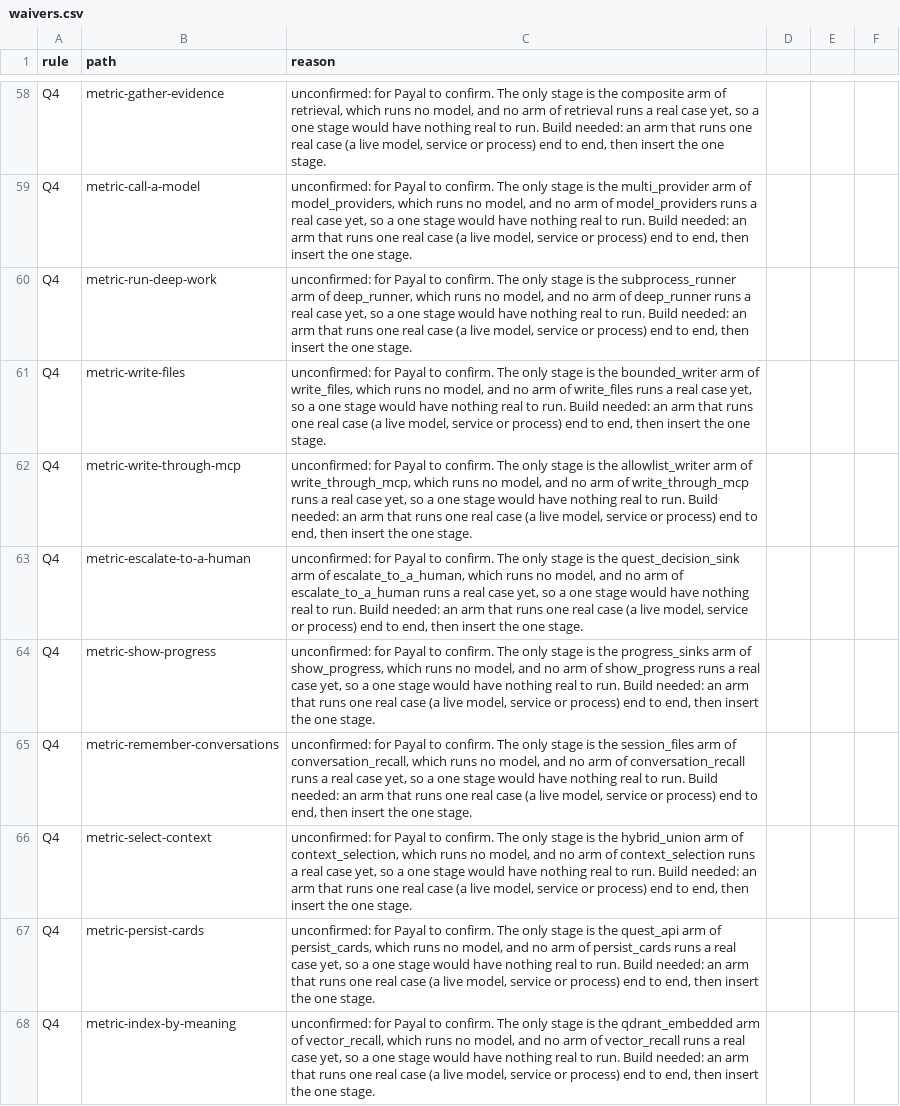
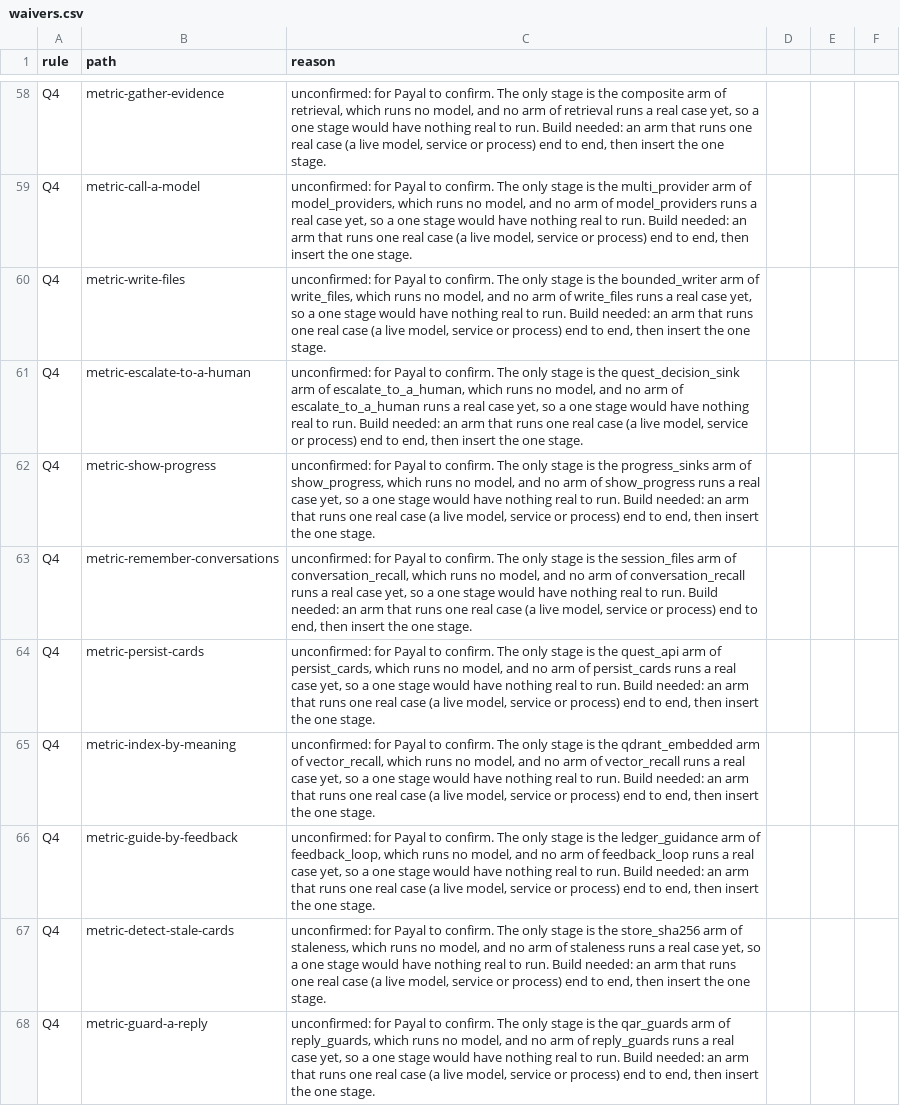
Before and after one commit to SpiritualData/quest-ai-runner, a CSV file: esoi/waivers.csv, drawn as a sheet; only a part is shown, gaps mark what is left out; the shorter side is filled out with more unchanged rows; the diff covers the shown part only.

```diff
--- a/esoi/waivers.csv
+++ b/esoi/waivers.csv
@@ -59,5 +59,3 @@ Q4,metric-gather-evidence,"unconfirmed: for Payal to confirm. The only stage is
 Q4,metric-call-a-model,"unconfirmed: for Payal to confirm. The only stage is the multi_provider arm of model_providers, which runs no model, and no arm of model_providers runs a real case yet, so a one stage would have nothing real to run. Build needed: an arm that runs one real case (a live model, service or process) end to end, then insert the one stage."
-Q4,metric-run-deep-work,"unconfirmed: for Payal to confirm. The only stage is the subprocess_runner arm of deep_runner, which runs no model, and no arm of deep_runner runs a real case yet, so a one stage would have nothing real to run. Build needed: an arm that runs one real case (a live model, service or process) end to end, then insert the one stage."
 Q4,metric-write-files,"unconfirmed: for Payal to confirm. The only stage is the bounded_writer arm of write_files, which runs no model, and no arm of write_files runs a real case yet, so a one stage would have nothing real to run. Build needed: an arm that runs one real case (a live model, service or process) end to end, then insert the one stage."
-Q4,metric-write-through-mcp,"unconfirmed: for Payal to confirm. The only stage is the allowlist_writer arm of write_through_mcp, which runs no model, and no arm of write_through_mcp runs a real case yet, so a one stage would have nothing real to run. Build needed: an arm that runs one real case (a live model, service or process) end to end, then insert the one stage."
 Q4,metric-escalate-to-a-human,"unconfirmed: for Payal to confirm. The only stage is the quest_decision_sink arm of escalate_to_a_human, which runs no model, and no arm of escalate_to_a_human runs a real case yet, so a one stage would have nothing real to run. Build needed: an arm that runs one real case (a live model, service or process) end to end, then insert the one stage."
@@ -65,3 +63,2 @@ Q4,metric-show-progress,"unconfirmed: for Payal to confirm. The only stage is th
 Q4,metric-remember-conversations,"unconfirmed: for Payal to confirm. The only stage is the session_files arm of conversation_recall, which runs no model, and no arm of conversation_recall runs a real case yet, so a one stage would have nothing real to run. Build needed: an arm that runs one real case (a live model, service or process) end to end, then insert the one stage."
-Q4,metric-select-context,"unconfirmed: for Payal to confirm. The only stage is the hybrid_union arm of context_selection, which runs no model, and no arm of context_selection runs a real case yet, so a one stage would have nothing real to run. Build needed: an arm that runs one real case (a live model, service or process) end to end, then insert the one stage."
 Q4,metric-persist-cards,"unconfirmed: for Payal to confirm. The only stage is the quest_api arm of persist_cards, which runs no model, and no arm of persist_cards runs a real case yet, so a one stage would have nothing real to run. Build needed: an arm that runs one real case (a live model, service or process) end to end, then insert the one stage."
```
Also changed, not shown: 7 removed rows elsewhere in this file, esoi/metrics.csv, esoi/tracker/metrics.csv, 2 other files.
